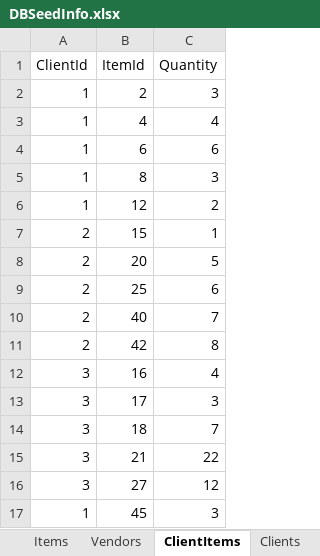
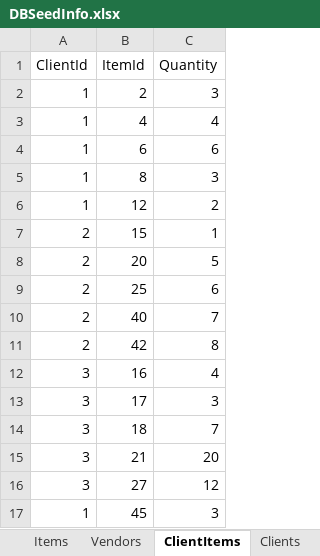
Before and after one commit to 210927-Reston-UiPath/Rymarz_N-p1, an Excel workbook: DBSeedInfo.xlsx, sheet ClientItems, drawn as a sheet; values as stored, in another font and other column widths than the file's, no borders; the diff names each change by its address in the sheet, - before the commit and + after, or states it on an @@ line.

```diff
--- a/DBSeedInfo.xlsx (sheet ClientItems)
+++ b/DBSeedInfo.xlsx (sheet ClientItems)
-C15 (Quantity): 22
+C15 (Quantity): 20
```
Also changed, not shown: 30 other files.
